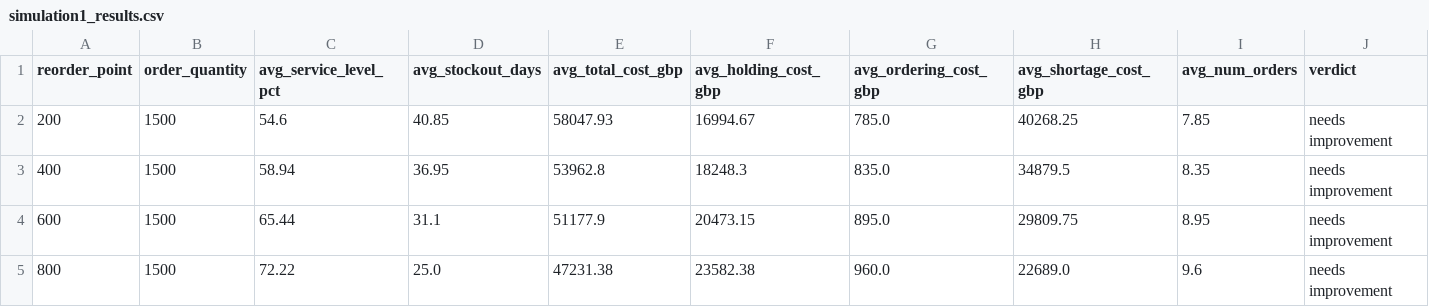
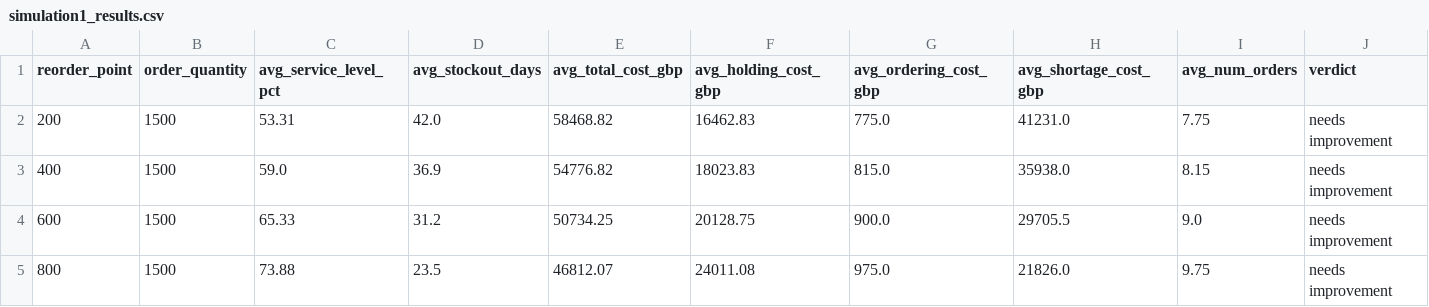
Before and after one commit to JoylinDsouza/supply-chain-agents, a CSV file: results/simulation1_results.csv, drawn as a sheet; only a part is shown; the diff covers the shown part only.

Commit message:
final submission - updated results

```diff
--- a/results/simulation1_results.csv
+++ b/results/simulation1_results.csv
@@ -1,5 +1,5 @@
 reorder_point,order_quantity,avg_service_level_pct,avg_stockout_days,avg_total_cost_gbp,avg_holding_cost_gbp,avg_ordering_cost_gbp,avg_shortage_cost_gbp,avg_num_orders,verdict
-200,1500,54.6,40.85,58047.93,16994.67,785.0,40268.25,7.85,needs improvement
-400,1500,58.94,36.95,53962.8,18248.3,835.0,34879.5,8.35,needs improvement
-600,1500,65.44,31.1,51177.9,20473.15,895.0,29809.75,8.95,needs improvement
-800,1500,72.22,25.0,47231.38,23582.38,960.0,22689.0,9.6,needs improvement
+200,1500,53.31,42.0,58468.82,16462.83,775.0,41231.0,7.75,needs improvement
+400,1500,59.0,36.9,54776.82,18023.83,815.0,35938.0,8.15,needs improvement
+600,1500,65.33,31.2,50734.25,20128.75,900.0,29705.5,9.0,needs improvement
+800,1500,73.88,23.5,46812.07,24011.08,975.0,21826.0,9.75,needs improvement
```
Also changed, not shown: 3 removed rows and 13 edited cells elsewhere in this file.
